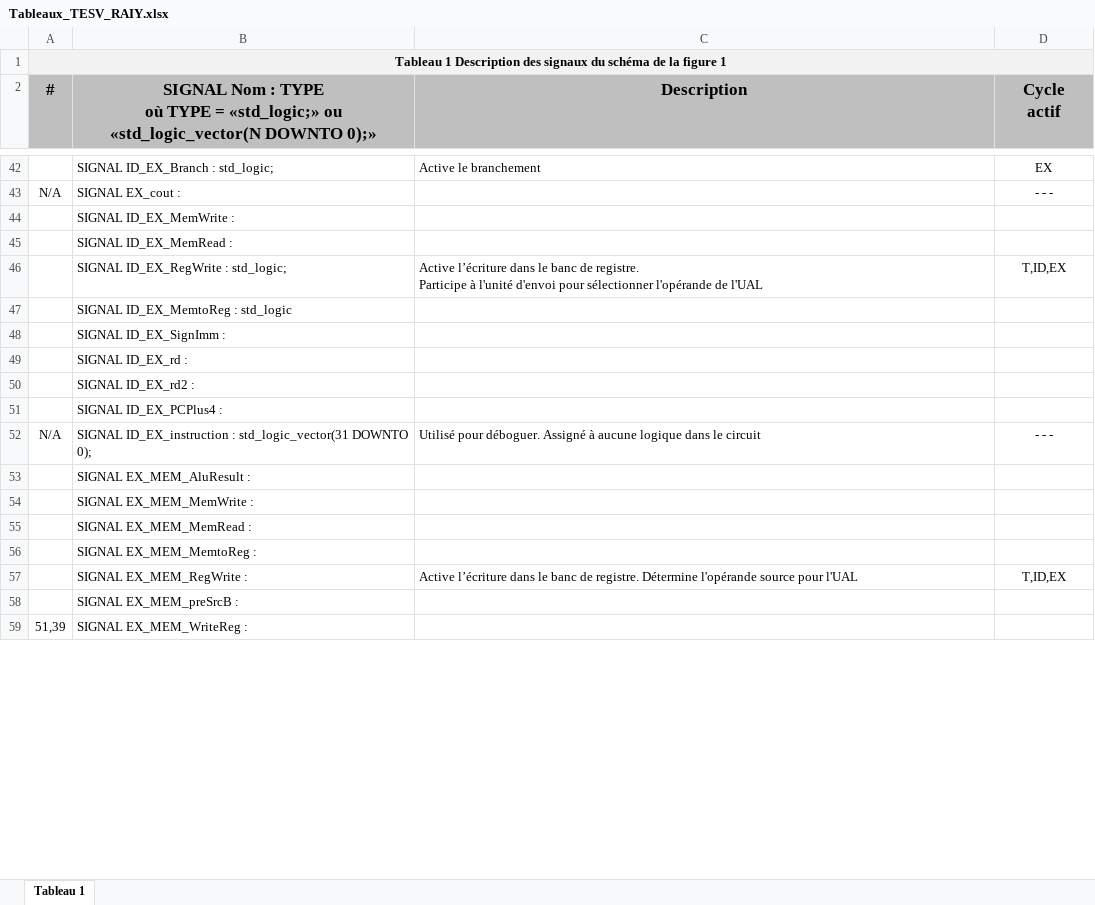
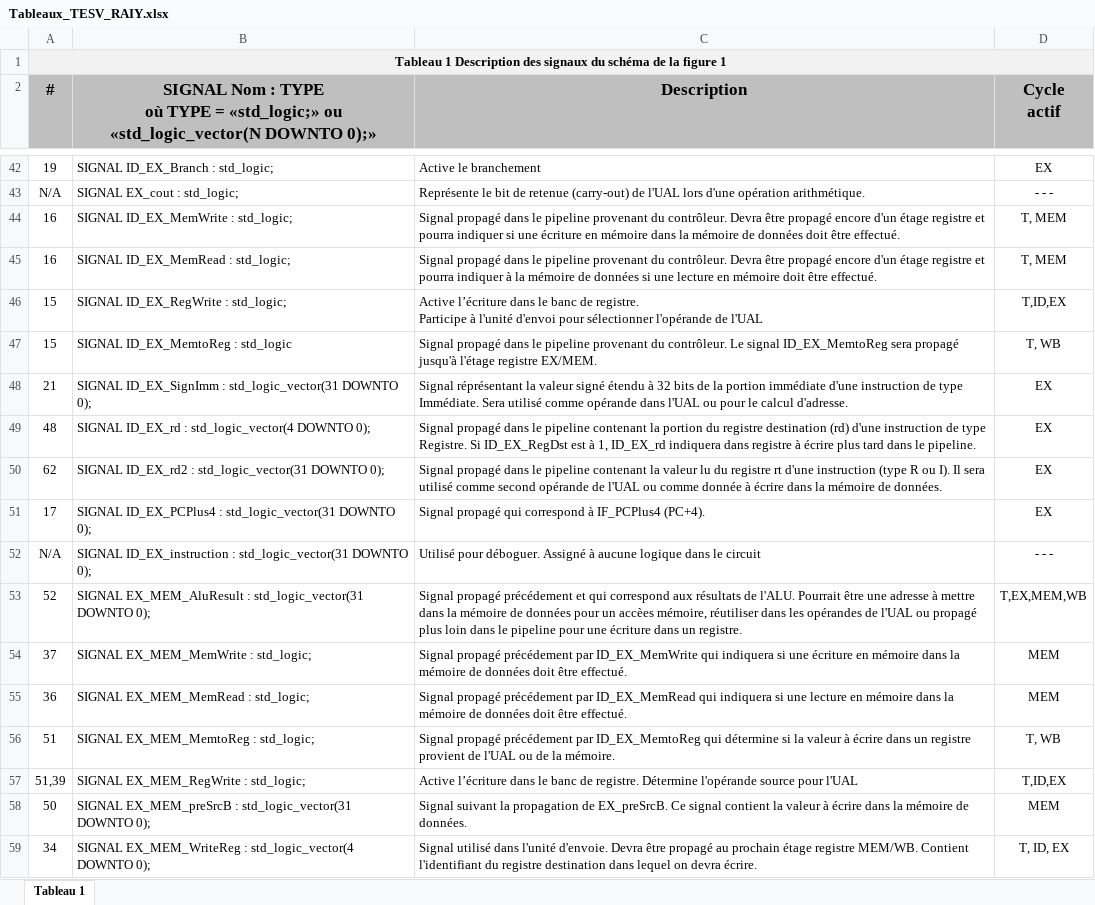
Before and after one commit to yraiesets/ELE344_Projet3_TESV_RAIY, an Excel workbook: preparations/Tableaux_TESV_RAIY.xlsx, sheet Tableau 1, drawn as a sheet; only a part is shown, gaps mark what is left out; values as stored, in another font and other column widths than the file's, no borders; removed rows and columns are numbered as before the commit, all else as after; the diff covers the shown part only; the diff names each change by its address in the sheet, - before the commit and + after, or states it on an @@ line.

```diff
--- a/preparations/Tableaux_TESV_RAIY.xlsx (sheet Tableau 1)
+++ b/preparations/Tableaux_TESV_RAIY.xlsx (sheet Tableau 1)
-A42 (#): (empty)
+A42 (#): 19
-B43: SIGNAL EX_cout :
+B43: SIGNAL EX_cout : std_logic;
-C43 (Description): (empty)
+C43 (Description): Représente le bit de retenue (carry-out) de l'UAL lors d'une opération arithmétique.
-row 44:  | SIGNAL ID_EX_MemWrite :
-row 45:  | SIGNAL ID_EX_MemRead :
+row 44: 16 | SIGNAL ID_EX_MemWrite : std_logic; | Signal propagé dans le pipeline provenant du contrôleur. Devra être propagé encore d'un étage registre et pourra indiquer si une écriture en mémoire dans la mémoire de données doit être effectué. | T, MEM
+row 45: 16 | SIGNAL ID_EX_MemRead : std_logic; | Signal propagé dans le pipeline provenant du contrôleur. Devra être propagé encore d'un étage registre et pourra indiquer à la mémoire de données si une lecture en mémoire doit être effectué. | T, MEM
-A46:A47 (#): (empty)
+A46:A47 (#): 15
-C47 (Description): (empty)
+C47 (Description): Signal propagé dans le pipeline provenant du contrôleur. Le signal ID_EX_MemtoReg sera propagé jusqu'à l'étage registre EX/MEM.
-D47 (Cycle actif): (empty)
+D47 (Cycle actif): T, WB
-row 48:  | SIGNAL ID_EX_SignImm :
-row 49:  | SIGNAL ID_EX_rd :
-row 50:  | SIGNAL ID_EX_rd2 :
-row 51:  | SIGNAL ID_EX_PCPlus4 :
+row 48: 21 | SIGNAL ID_EX_SignImm : std_logic_vector(31 DOWNTO 0); | Signal réprésentant la valeur signé étendu à 32 bits de la portion immédiate d'une instruction de type Immédiate. Sera utilisé comme opérande dans l'UAL ou pour le calcul d'adresse. | EX
+row 49: 48 | SIGNAL ID_EX_rd : std_logic_vector(4 DOWNTO 0); | Signal propagé dans le pipeline contenant la portion du registre destination (rd) d'une instruction de type Registre. Si ID_EX_RegDst est à 1, ID_EX_rd indiquera dans registre à écrire plus tard dans le pipeline. | EX
+row 50: 62 | SIGNAL ID_EX_rd2 : std_logic_vector(31 DOWNTO 0); | Signal propagé dans le pipeline contenant la valeur lu du registre rt d'une instruction (type R ou I). Il sera utilisé comme second opérande de l'UAL ou comme donnée à écrire dans la mémoire de données. | EX
+row 51: 17 | SIGNAL ID_EX_PCPlus4 : std_logic_vector(31 DOWNTO 0); | Signal propagé qui correspond à IF_PCPlus4 (PC+4). | EX
-row 53:  | SIGNAL EX_MEM_AluResult :
-row 54:  | SIGNAL EX_MEM_MemWrite :
-row 55:  | SIGNAL EX_MEM_MemRead :
-row 56:  | SIGNAL EX_MEM_MemtoReg :
+row 53: 52 | SIGNAL EX_MEM_AluResult : std_logic_vector(31 DOWNTO 0); | Signal propagé précédement et qui correspond aux résultats de l'ALU. Pourrait être une adresse à mettre dans la mémoire de données pour un accèes mémoire, réutiliser dans les opérandes de l'UAL ou propagé plus loin dans le pipeline pour une écriture dans un registre. | T,EX,MEM,WB
+row 54: 37 | SIGNAL EX_MEM_MemWrite : std_logic; | Signal propagé précédement par ID_EX_MemWrite qui indiquera si une écriture en mémoire dans la mémoire de données doit être effectué. | MEM
+row 55: 36 | SIGNAL EX_MEM_MemRead : std_logic; | Signal propagé précédement par ID_EX_MemRead qui indiquera si une lecture en mémoire dans la mémoire de données doit être effectué. | MEM
+row 56: 51 | SIGNAL EX_MEM_MemtoReg : std_logic; | Signal propagé précédement par ID_EX_MemtoReg qui détermine si la valeur à écrire dans un registre provient de l'UAL ou de la mémoire. | T, WB
-A57 (#): (empty)
+A57 (#): 51,39
-B57: SIGNAL EX_MEM_RegWrite :
+B57: SIGNAL EX_MEM_RegWrite : std_logic;
-row 58:  | SIGNAL EX_MEM_preSrcB :
-row 59: 51,39 | SIGNAL EX_MEM_WriteReg :
+row 58: 50 | SIGNAL EX_MEM_preSrcB : std_logic_vector(31 DOWNTO 0); | Signal suivant la propagation de EX_preSrcB. Ce signal contient la valeur à écrire dans la mémoire de données. | MEM
+row 59: 34 | SIGNAL EX_MEM_WriteReg : std_logic_vector(4 DOWNTO 0); | Signal utilisé dans l'unité d'envoie. Devra être propagé au prochain étage registre MEM/WB. Contient l'identifiant du registre destination dans lequel on devra écrire. | T, ID, EX
```
Also changed, not shown: 39 added rows, 39 removed rows and 11 edited cells elsewhere in this sheet.
